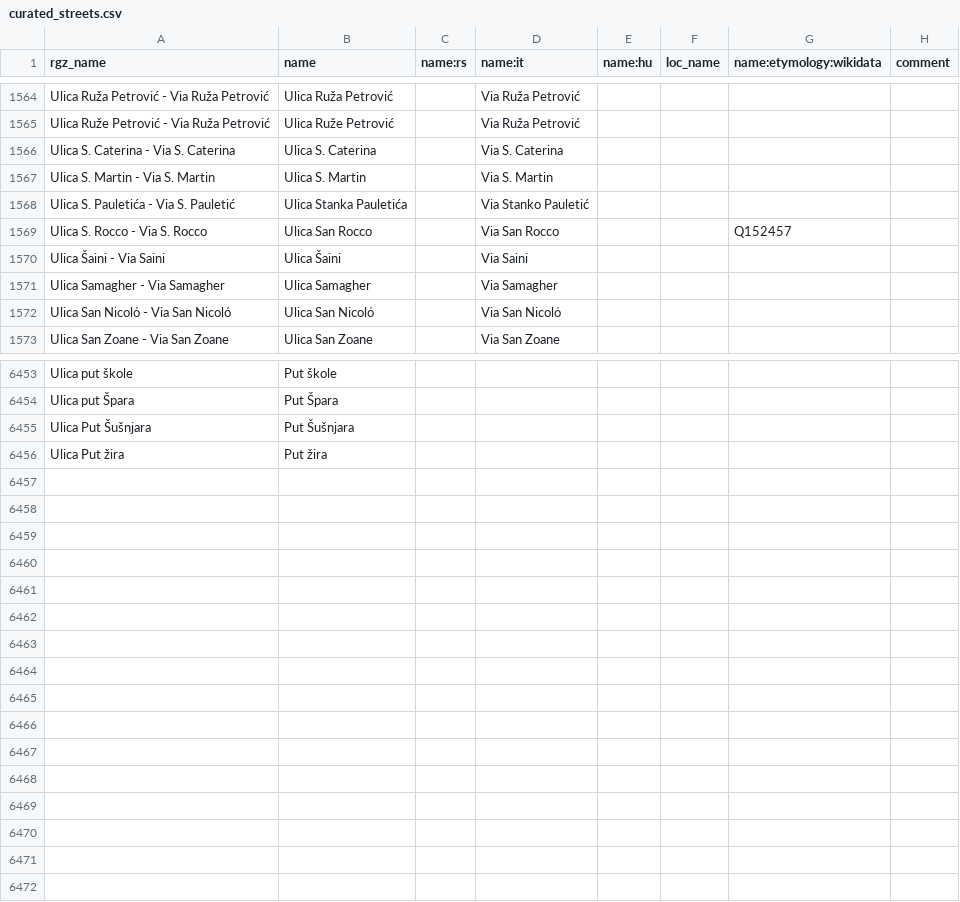
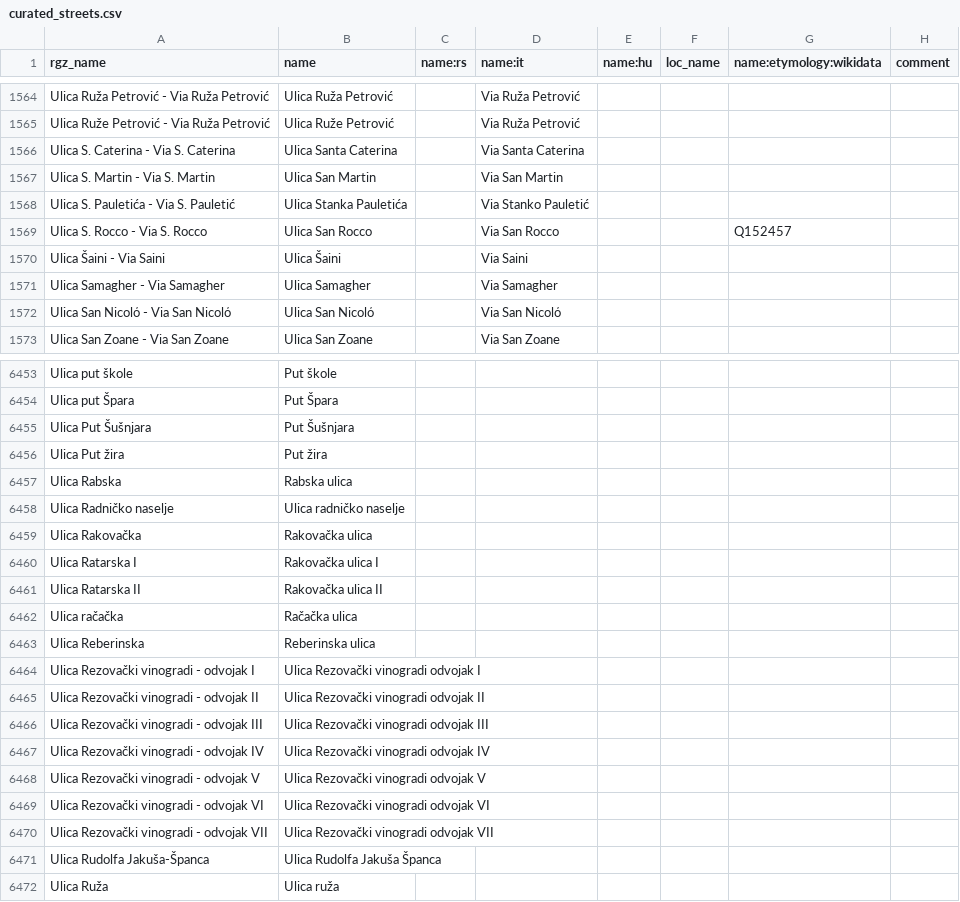
Before and after one commit to osm-hr/adresniregistar-ispravci, a CSV file: curated_streets.csv, drawn as a sheet; only a part is shown, gaps mark what is left out.

Commit message:
Ulica S

```diff
--- a/curated_streets.csv
+++ b/curated_streets.csv
@@ -1565,4 +1565,4 @@ Ulica Ruža Petrović - Via Ruža Petrović,Ulica Ruža Petrović,,Via Ruža Pet
 Ulica Ruže Petrović - Via Ruža Petrović,Ulica Ruže Petrović,,Via Ruža Petrović,,,,
-Ulica S. Caterina - Via S. Caterina,Ulica S. Caterina,,Via S. Caterina,,,,
-Ulica S. Martin - Via S. Martin,Ulica S. Martin,,Via S. Martin,,,,
+Ulica S. Caterina - Via S. Caterina,Ulica Santa Caterina,,Via Santa Caterina,,,,
+Ulica S. Martin - Via S. Martin,Ulica San Martin,,Via San Martin,,,,
 Ulica S. Pauletića - Via S. Pauletić,Ulica Stanka Pauletića,,Via Stanko Pauletić,,,,
@@ -6456 +6456,17 @@ Ulica Put Šušnjara,Put Šušnjara,,,,,,
 Ulica Put žira,Put žira,,,,,,
+Ulica Rabska,Rabska ulica,,,,,,
+Ulica Radničko naselje,Ulica radničko naselje,,,,,,
+Ulica Rakovačka,Rakovačka ulica,,,,,,
+Ulica Ratarska I,Rakovačka ulica I,,,,,,
+Ulica Ratarska II,Rakovačka ulica II,,,,,,
+Ulica račačka,Račačka ulica,,,,,,
+Ulica Reberinska,Reberinska ulica,,,,,,
+Ulica Rezovački vinogradi - odvojak I,Ulica Rezovački vinogradi odvojak I,,,,,,
+Ulica Rezovački vinogradi - odvojak II,Ulica Rezovački vinogradi odvojak II,,,,,,
+Ulica Rezovački vinogradi - odvojak III,Ulica Rezovački vinogradi odvojak III,,,,,,
+Ulica Rezovački vinogradi - odvojak IV,Ulica Rezovački vinogradi odvojak IV,,,,,,
+Ulica Rezovački vinogradi - odvojak V,Ulica Rezovački vinogradi odvojak V,,,,,,
+Ulica Rezovački vinogradi - odvojak VI,Ulica Rezovački vinogradi odvojak VI,,,,,,
+Ulica Rezovački vinogradi - odvojak VII,Ulica Rezovački vinogradi odvojak VII,,,,,,
+Ulica Rudolfa Jakuša-Španca,Ulica Rudolfa Jakuša Španca,,,,,,
+Ulica Ruža,Ulica ruža,,,,,,
```
